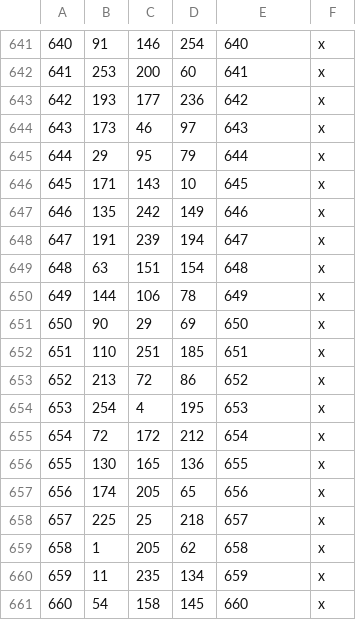
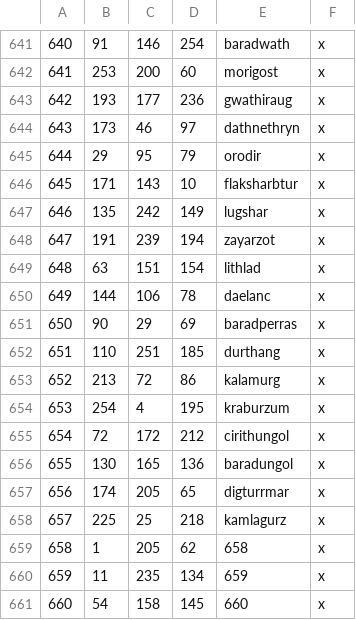
Before and after one commit to terrapass/RealmsInExile-CI-Prototype, a CSV file: LotRRealmsInExileDev/map_data/definition.csv, drawn as a sheet; only a part is shown, gaps mark what is left out; the diff covers the shown part only; the diff names each change by its address in the sheet, - before the commit and + after, or states it on an @@ line.

```diff
--- a/LotRRealmsInExileDev/map_data/definition.csv
+++ b/LotRRealmsInExileDev/map_data/definition.csv
-E641: 640
+E641: baradwath
-E642: 641
+E642: morigost
-E643: 642
+E643: gwathiraug
-E644: 643
+E644: dathnethryn
-E645: 644
+E645: orodir
-E646: 645
+E646: flaksharbtur
-E647: 646
+E647: lugshar
-E648: 647
+E648: zayarzot
-E649: 648
+E649: lithlad
-E650: 649
+E650: daelanc
-E651: 650
+E651: baradperras
-E652: 651
+E652: durthang
-E653: 652
+E653: kalamurg
-E654: 653
+E654: kraburzum
-E655: 654
+E655: cirithungol
-E656: 655
+E656: baradungol
-E657: 656
+E657: digturrmar
-E658: 657
+E658: kamlagurz
```
Also changed, not shown: 18 added rows, 30 edited cells and row numbers in column A elsewhere in this file, 5 other files.
